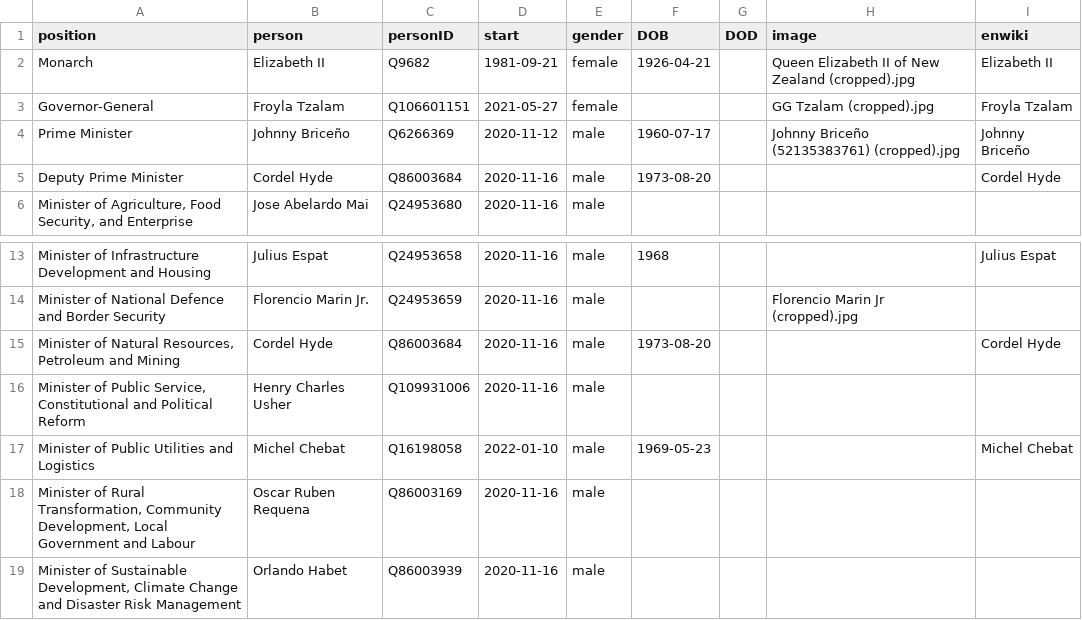
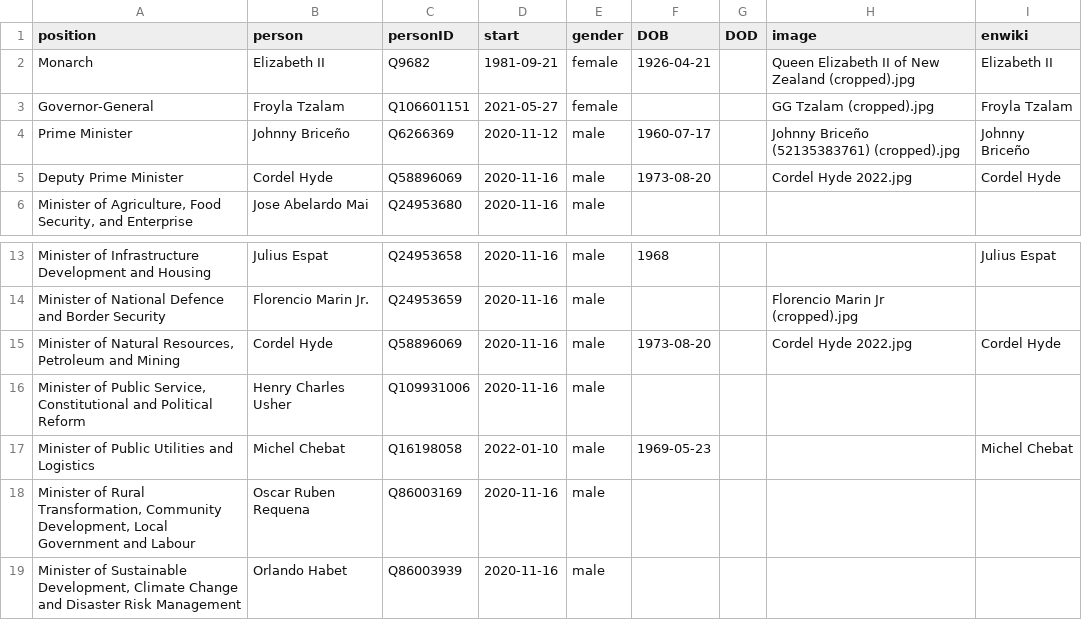
Before and after one commit to every-politician-scrapers/belize-ministers, a CSV file: html/current.csv, drawn as a sheet; only a part is shown, gaps mark what is left out.

```diff
--- a/html/current.csv
+++ b/html/current.csv
@@ -4,3 +4,3 @@ Governor-General,Froyla Tzalam,Q106601151,2021-05-27,female,,,GG Tzalam (cropped
 Prime Minister,Johnny Briceño,Q6266369,2020-11-12,male,1960-07-17,,Johnny Briceño (52135383761) (cropped).jpg,Johnny Briceño
-Deputy Prime Minister,Cordel Hyde,Q86003684,2020-11-16,male,1973-08-20,,,Cordel Hyde
+Deputy Prime Minister,Cordel Hyde,Q58896069,2020-11-16,male,1973-08-20,,Cordel Hyde 2022.jpg,Cordel Hyde
 "Minister of Agriculture, Food Security, and Enterprise",Jose Abelardo Mai,Q24953680,2020-11-16,male,,,,
@@ -14,3 +14,3 @@ Minister of Infrastructure Development and Housing,Julius Espat,Q24953658,2020-1
 Minister of National Defence and Border Security,Florencio Marin Jr.,Q24953659,2020-11-16,male,,,Florencio Marin Jr (cropped).jpg,
-"Minister of Natural Resources, Petroleum and Mining",Cordel Hyde,Q86003684,2020-11-16,male,1973-08-20,,,Cordel Hyde
+"Minister of Natural Resources, Petroleum and Mining",Cordel Hyde,Q58896069,2020-11-16,male,1973-08-20,,Cordel Hyde 2022.jpg,Cordel Hyde
 "Minister of Public Service, Constitutional and Political Reform",Henry Charles Usher,Q109931006,2020-11-16,male,,,,
```
Also changed, not shown: html/holders21.csv, html/legislators.csv, 1 other file.
